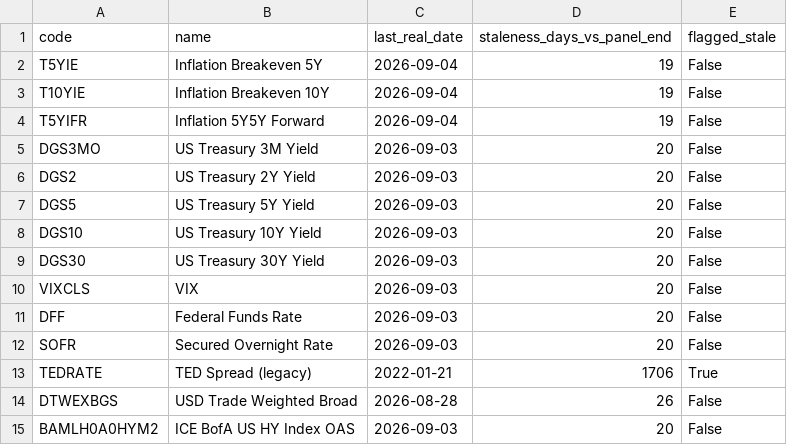
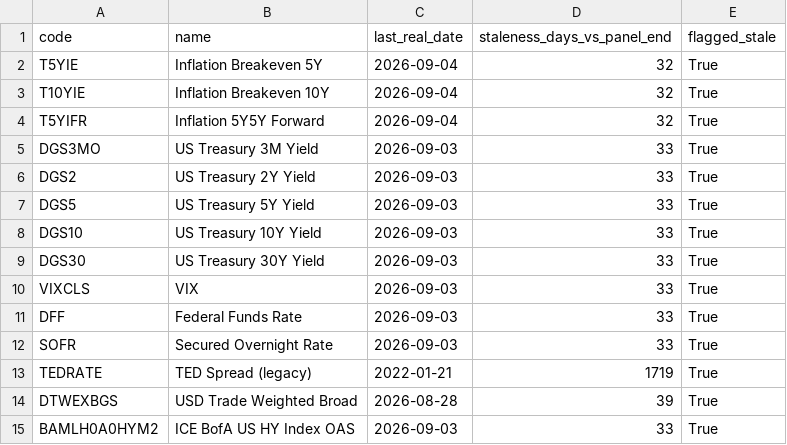
Before and after one commit to bk113/BK-Market-dashboard, a CSV file: data/fred_staleness_report.csv, drawn as a sheet.

```diff
--- a/data/fred_staleness_report.csv
+++ b/data/fred_staleness_report.csv
@@ -1,15 +1,15 @@
 code,name,last_real_date,staleness_days_vs_panel_end,flagged_stale
-T5YIE,Inflation Breakeven 5Y,2026-09-04,19,False
-T10YIE,Inflation Breakeven 10Y,2026-09-04,19,False
-T5YIFR,Inflation 5Y5Y Forward,2026-09-04,19,False
-DGS3MO,US Treasury 3M Yield,2026-09-03,20,False
-DGS2,US Treasury 2Y Yield,2026-09-03,20,False
-DGS5,US Treasury 5Y Yield,2026-09-03,20,False
-DGS10,US Treasury 10Y Yield,2026-09-03,20,False
-DGS30,US Treasury 30Y Yield,2026-09-03,20,False
-VIXCLS,VIX,2026-09-03,20,False
-DFF,Federal Funds Rate,2026-09-03,20,False
-SOFR,Secured Overnight Rate,2026-09-03,20,False
-TEDRATE,TED Spread (legacy),2022-01-21,1706,True
-DTWEXBGS,USD Trade Weighted Broad,2026-08-28,26,False
-BAMLH0A0HYM2,ICE BofA US HY Index OAS,2026-09-03,20,False
+T5YIE,Inflation Breakeven 5Y,2026-09-04,32,True
+T10YIE,Inflation Breakeven 10Y,2026-09-04,32,True
+T5YIFR,Inflation 5Y5Y Forward,2026-09-04,32,True
+DGS3MO,US Treasury 3M Yield,2026-09-03,33,True
+DGS2,US Treasury 2Y Yield,2026-09-03,33,True
+DGS5,US Treasury 5Y Yield,2026-09-03,33,True
+DGS10,US Treasury 10Y Yield,2026-09-03,33,True
+DGS30,US Treasury 30Y Yield,2026-09-03,33,True
+VIXCLS,VIX,2026-09-03,33,True
+DFF,Federal Funds Rate,2026-09-03,33,True
+SOFR,Secured Overnight Rate,2026-09-03,33,True
+TEDRATE,TED Spread (legacy),2022-01-21,1719,True
+DTWEXBGS,USD Trade Weighted Broad,2026-08-28,39,True
+BAMLH0A0HYM2,ICE BofA US HY Index OAS,2026-09-03,33,True
```
Also changed, not shown: data/panel_v22_levels.csv, data/panel_v22_metadata.csv, 7 other files.
